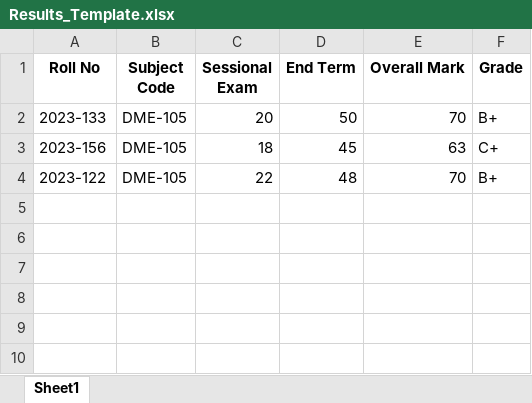
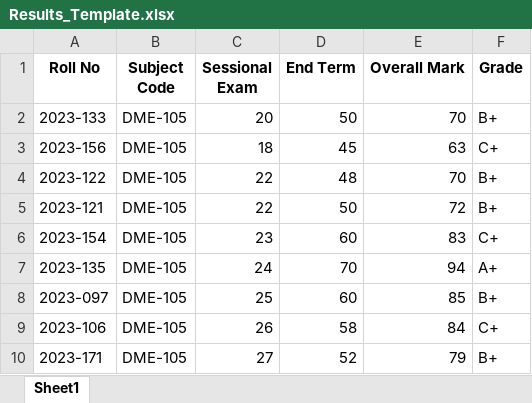
Before and after one commit to sanyammahajan21/ISTC-SMS-New, an Excel workbook: public/uploads/Results_Template.xlsx, sheet Sheet1, drawn as a sheet; values as stored, in another font and other column widths than the file's, no borders; the diff names each change by its address in the sheet, - before the commit and + after, or states it on an @@ line.

```diff
--- a/public/uploads/Results_Template.xlsx (sheet Sheet1)
+++ b/public/uploads/Results_Template.xlsx (sheet Sheet1)
+row 5: 2023-121 | DME-105 | 22 | 50 | 72 | B+
+row 6: 2023-154 | DME-105 | 23 | 60 | 83 | C+
+row 7: 2023-135 | DME-105 | 24 | 70 | 94 | A+
+row 8: 2023-097 | DME-105 | 25 | 60 | 85 | B+
+row 9: 2023-106 | DME-105 | 26 | 58 | 84 | C+
+row 10: 2023-171 | DME-105 | 27 | 52 | 79 | B+
```
Also changed, not shown: 4 other files.
